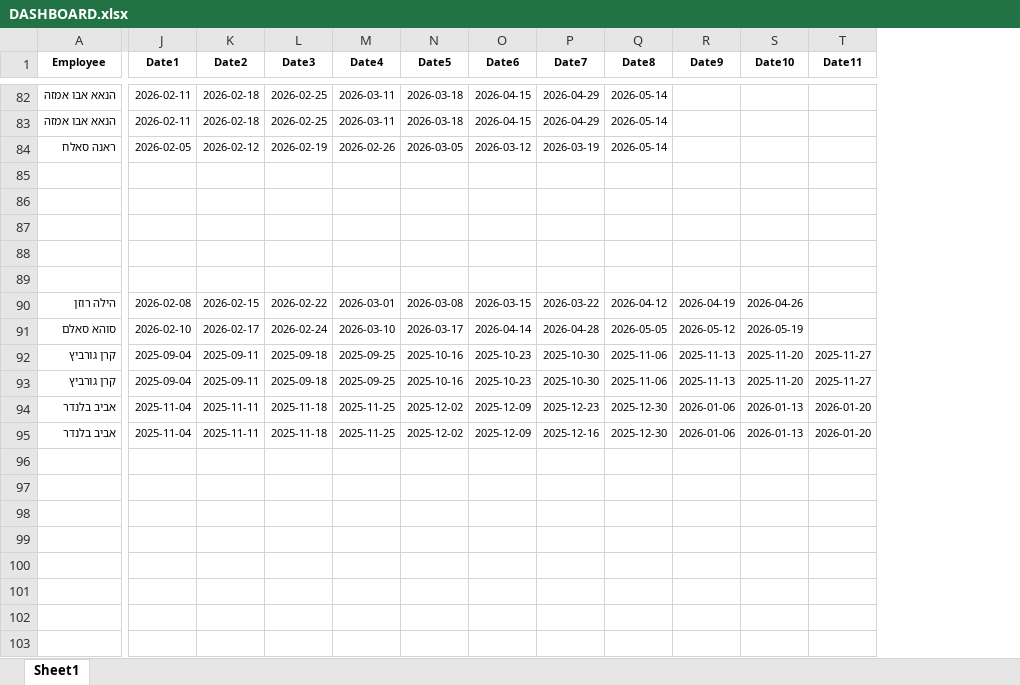
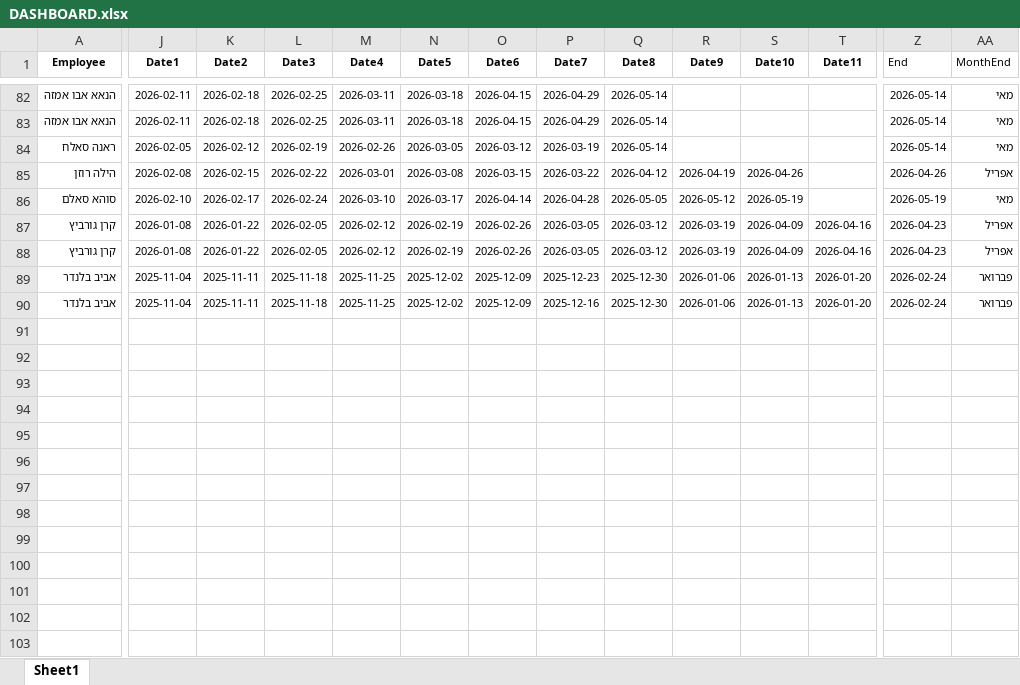
Before and after one commit to Taasiyeda2026/DASHBOARD2026, an Excel workbook: DASHBOARD.xlsx, sheet Sheet1, drawn as a sheet; only a part is shown, gaps mark what is left out; values as stored, in another font and other column widths than the file's, no borders; removed rows and columns are numbered as before the commit, all else as after; rows hold the shown columns only; the diff covers the shown part only; the diff names each change by its address in the sheet, - before the commit and + after, or states it on an @@ line.

Commit message:
Add files via upload

```diff
--- a/DASHBOARD.xlsx (sheet Sheet1)
+++ b/DASHBOARD.xlsx (sheet Sheet1)
+column Z (End), rows 82-90: 2026-05-14 | 2026-05-14 | 2026-05-14 | 2026-04-26 | 2026-05-19 | 2026-04-23 | 2026-04-23 | 2026-02-24 | 2026-02-24
+column AA (MonthEnd), rows 82-90: מאי | מאי | מאי | אפריל | מאי | אפריל | אפריל | פברואר | פברואר
-row 85: (empty)
-row 86: (empty)
-row 87: (empty)
-row 88: (empty)
-row 89: (empty)
-J87:J88 (Date1): 2025-09-04
+J87:J88 (Date1): 2026-01-08
-K87:K88 (Date2): 2025-09-11
+K87:K88 (Date2): 2026-01-22
-L87:L88 (Date3): 2025-09-18
+L87:L88 (Date3): 2026-02-05
-M87:M88 (Date4): 2025-09-25
+M87:M88 (Date4): 2026-02-12
-N87:N88 (Date5): 2025-10-16
+N87:N88 (Date5): 2026-02-19
-O87:O88 (Date6): 2025-10-23
+O87:O88 (Date6): 2026-02-26
-P87:P88 (Date7): 2025-10-30
+P87:P88 (Date7): 2026-03-05
-Q87:Q88 (Date8): 2025-11-06
+Q87:Q88 (Date8): 2026-03-12
-R87:R88 (Date9): 2025-11-13
+R87:R88 (Date9): 2026-03-19
-S87:S88 (Date10): 2025-11-20
+S87:S88 (Date10): 2026-04-09
-T87:T88 (Date11): 2025-11-27
+T87:T88 (Date11): 2026-04-16
-row 96: (empty)
-row 97: (empty)
-row 98: (empty)
-row 99: (empty)
-row 100: (empty)
-row 101: (empty)
-row 102: (empty)
-row 103: (empty)
```
Also changed, not shown: 28 removed rows and 10 edited cells elsewhere in this sheet.
